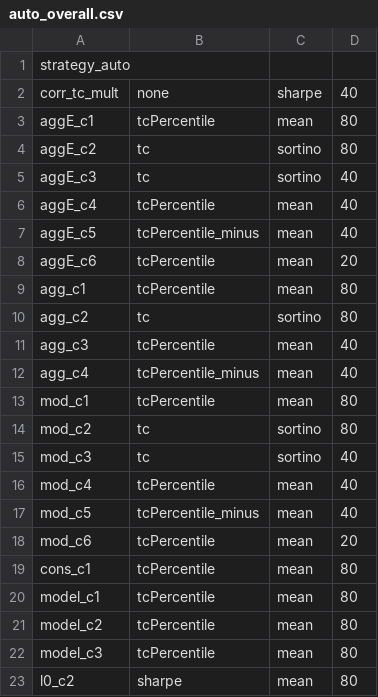
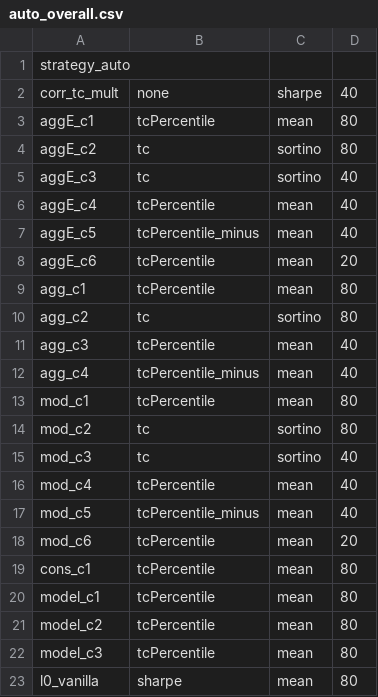
Before and after one commit to nbarbosa-git/compute_info, a CSV file: public_semanal/semanal/auto_overall.csv, drawn as a sheet.

Commit message:
Update auto_overall.csv

```diff
--- a/public_semanal/semanal/auto_overall.csv
+++ b/public_semanal/semanal/auto_overall.csv
@@ -22,2 +22,2 @@ model_c2,tcPercentile,mean,80
 model_c3,tcPercentile,mean,80
-l0_c2,sharpe,mean,80
+l0_vanilla,sharpe,mean,80
```
